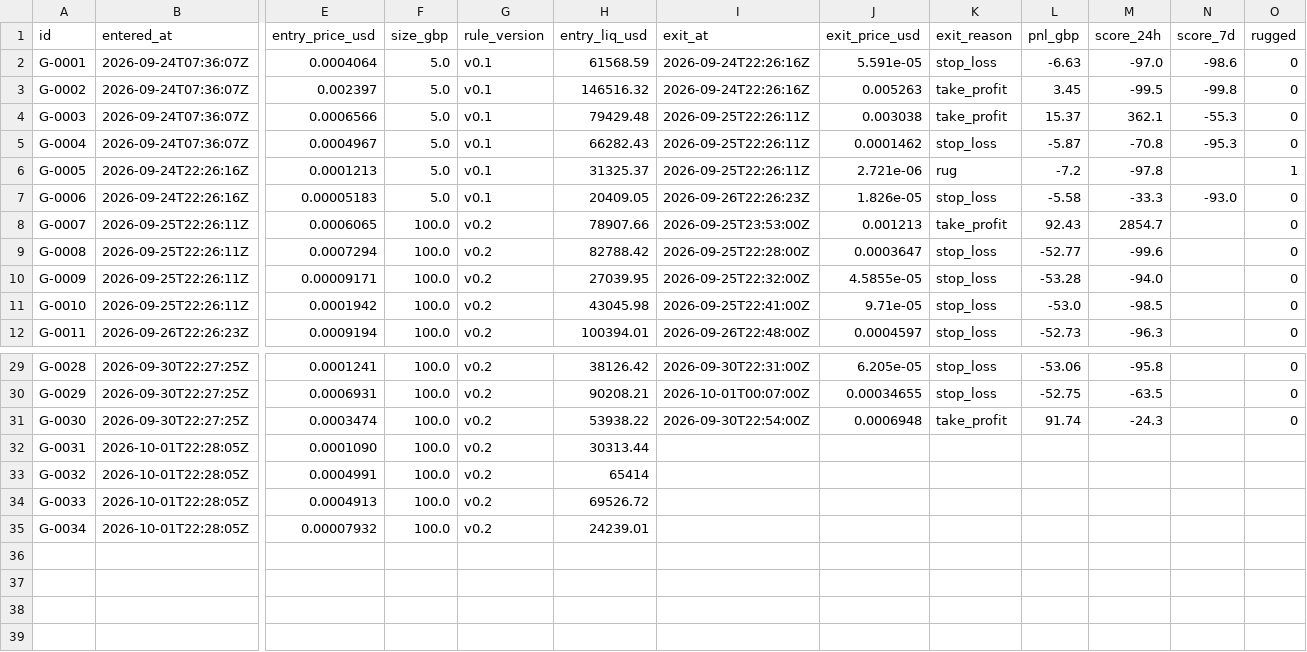
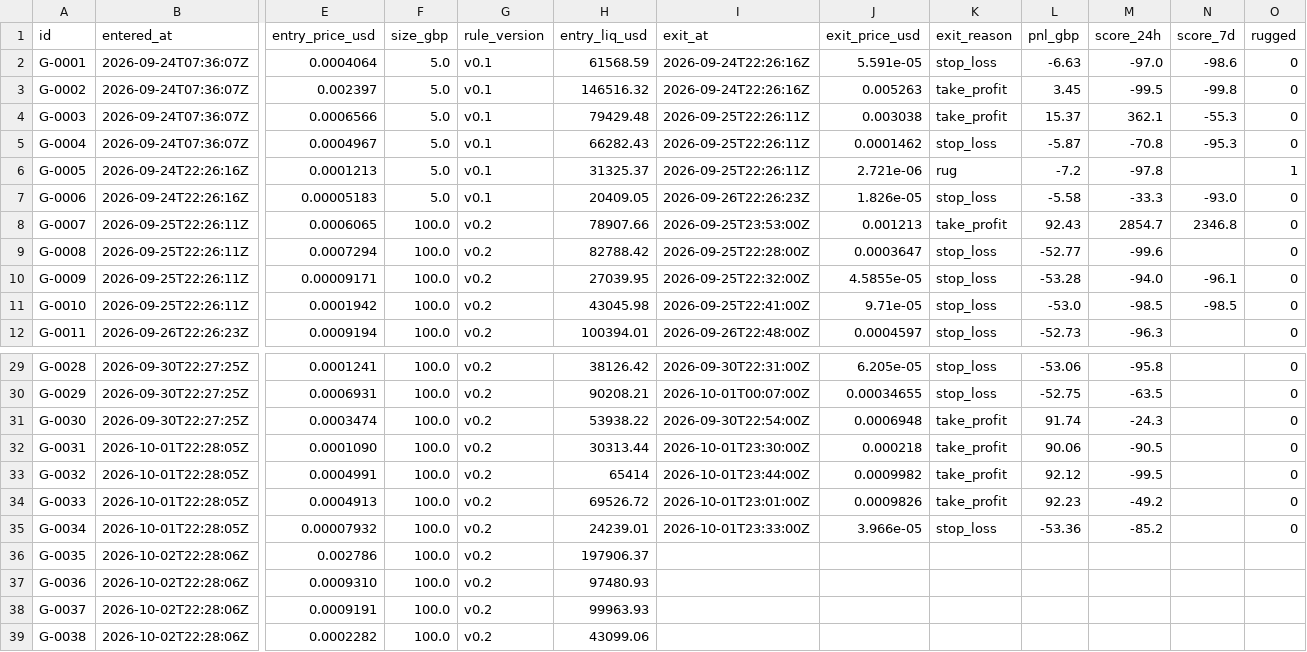
Before and after one commit to triton-xxix/proteus-lab, a CSV file: grinder/LEDGER.csv, drawn as a sheet; only a part is shown, gaps mark what is left out; rows hold the shown columns only; the diff names each change by its address in the sheet, - before the commit and + after, or states it on an @@ line.

```diff
--- a/grinder/LEDGER.csv
+++ b/grinder/LEDGER.csv
-N8 (score_7d): (empty)
+N8 (score_7d): 2346.8
-N10 (score_7d): (empty)
+N10 (score_7d): -96.1
-N11 (score_7d): (empty)
+N11 (score_7d): -98.5
-I32 (exit_at): (empty)
+I32 (exit_at): 2026-10-01T23:30:00Z
-J32 (exit_price_usd): (empty)
+J32 (exit_price_usd): 0.000218
-K32:K34 (exit_reason): (empty)
+K32:K34 (exit_reason): take_profit
-L32 (pnl_gbp): (empty)
+L32 (pnl_gbp): 90.06
-M32 (score_24h): (empty)
+M32 (score_24h): -90.5
-O32:O35 (rugged): (empty)
+O32:O35 (rugged): 0
-I33 (exit_at): (empty)
+I33 (exit_at): 2026-10-01T23:44:00Z
-J33 (exit_price_usd): (empty)
+J33 (exit_price_usd): 0.0009982
-L33 (pnl_gbp): (empty)
+L33 (pnl_gbp): 92.12
-M33 (score_24h): (empty)
+M33 (score_24h): -99.5
-I34 (exit_at): (empty)
+I34 (exit_at): 2026-10-01T23:01:00Z
-J34 (exit_price_usd): (empty)
+J34 (exit_price_usd): 0.0009826
-L34 (pnl_gbp): (empty)
+L34 (pnl_gbp): 92.23
-M34 (score_24h): (empty)
+M34 (score_24h): -49.2
-I35 (exit_at): (empty)
+I35 (exit_at): 2026-10-01T23:33:00Z
-J35 (exit_price_usd): (empty)
+J35 (exit_price_usd): 3.966e-05
-K35 (exit_reason): (empty)
+K35 (exit_reason): stop_loss
-L35 (pnl_gbp): (empty)
+L35 (pnl_gbp): -53.36
-M35 (score_24h): (empty)
+M35 (score_24h): -85.2
+row 36: G-0035 | 2026-10-02T22:28:06Z | 0.002786 | 100.0 | v0.2 | 197906.37
+row 37: G-0036 | 2026-10-02T22:28:06Z | 0.0009310 | 100.0 | v0.2 | 97480.93
+row 38: G-0037 | 2026-10-02T22:28:06Z | 0.0009191 | 100.0 | v0.2 | 99963.93
+row 39: G-0038 | 2026-10-02T22:28:06Z | 0.0002282 | 100.0 | v0.2 | 43099.06
```
Also changed, not shown: grinder/PATHS.csv, pitch/JUDGEMENT.csv, 22 other files.
